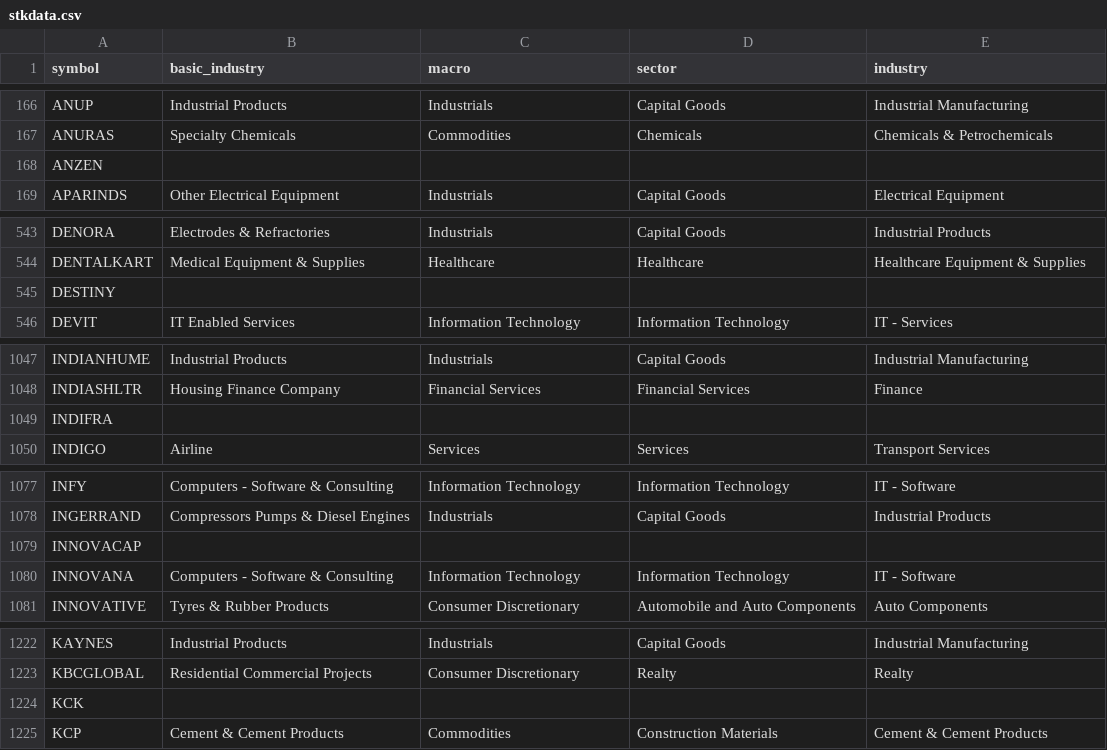
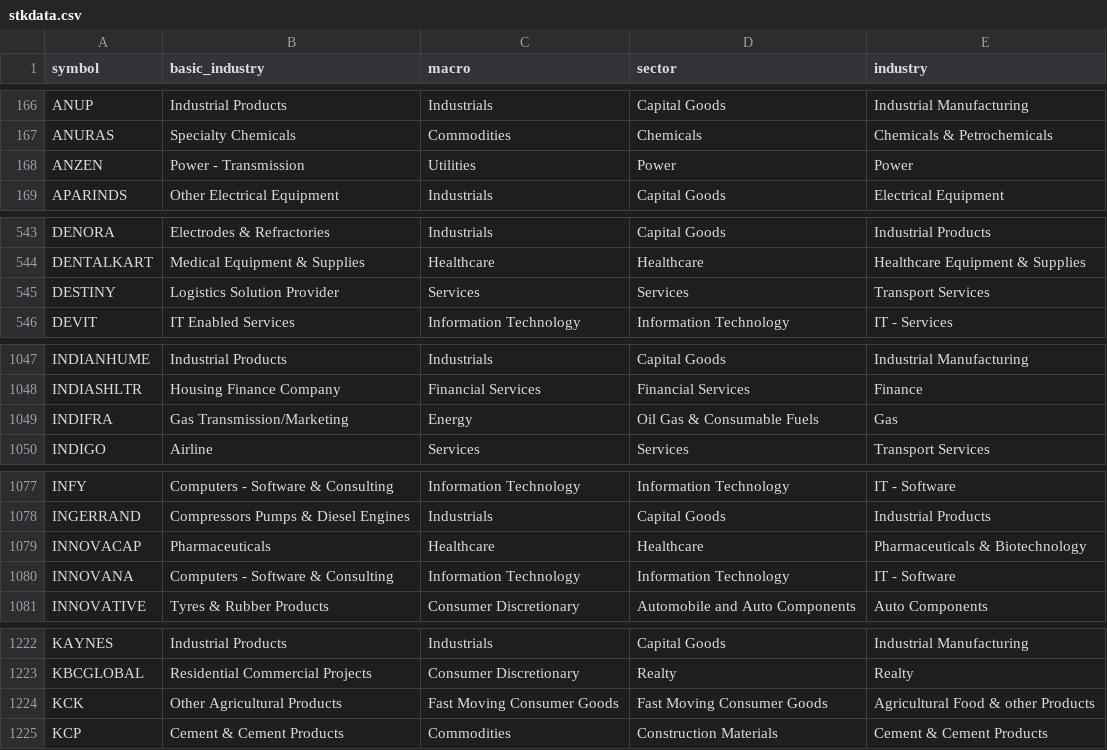
Before and after one commit to nikunjbaheti/NSE-Insider-Trading, a CSV file: stkdata.csv, drawn as a sheet; only a part is shown, gaps mark what is left out; the diff covers the shown part only.

Commit message:
Update stkdata.csv

```diff
--- a/stkdata.csv
+++ b/stkdata.csv
@@ -167,3 +167,3 @@ ANUP,Industrial Products,Industrials,Capital Goods,Industrial Manufacturing
 ANURAS,Specialty Chemicals,Commodities,Chemicals,Chemicals & Petrochemicals
-ANZEN,,,,
+ANZEN,Power - Transmission,Utilities,Power,Power
 APARINDS,Other Electrical Equipment,Industrials,Capital Goods,Electrical Equipment
@@ -544,3 +544,3 @@ DENORA,Electrodes & Refractories,Industrials,Capital Goods,Industrial Products
 DENTALKART,Medical Equipment & Supplies,Healthcare,Healthcare,Healthcare Equipment & Supplies
-DESTINY,,,,
+DESTINY,Logistics Solution Provider,Services,Services,Transport Services
 DEVIT,IT Enabled Services,Information Technology,Information Technology,IT - Services
@@ -1048,3 +1048,3 @@ INDIANHUME,Industrial Products,Industrials,Capital Goods,Industrial Manufacturin
 INDIASHLTR,Housing Finance Company,Financial Services,Financial Services,Finance
-INDIFRA,,,,
+INDIFRA,Gas Transmission/Marketing,Energy,Oil Gas & Consumable Fuels,Gas
 INDIGO,Airline,Services,Services,Transport Services
@@ -1078,3 +1078,3 @@ INFY,Computers - Software & Consulting,Information Technology,Information Techno
 INGERRAND,Compressors Pumps & Diesel Engines,Industrials,Capital Goods,Industrial Products
-INNOVACAP,,,,
+INNOVACAP,Pharmaceuticals,Healthcare,Healthcare,Pharmaceuticals & Biotechnology
 INNOVANA,Computers - Software & Consulting,Information Technology,Information Technology,IT - Software
@@ -1223,3 +1223,3 @@ KAYNES,Industrial Products,Industrials,Capital Goods,Industrial Manufacturing
 KBCGLOBAL,Residential Commercial Projects,Consumer Discretionary,Realty,Realty
-KCK,,,,
+KCK,Other Agricultural Products,Fast Moving Consumer Goods,Fast Moving Consumer Goods,Agricultural Food & other Products
 KCP,Cement & Cement Products,Commodities,Construction Materials,Cement & Cement Products
```
Also changed, not shown: 56 edited cells elsewhere in this file.
